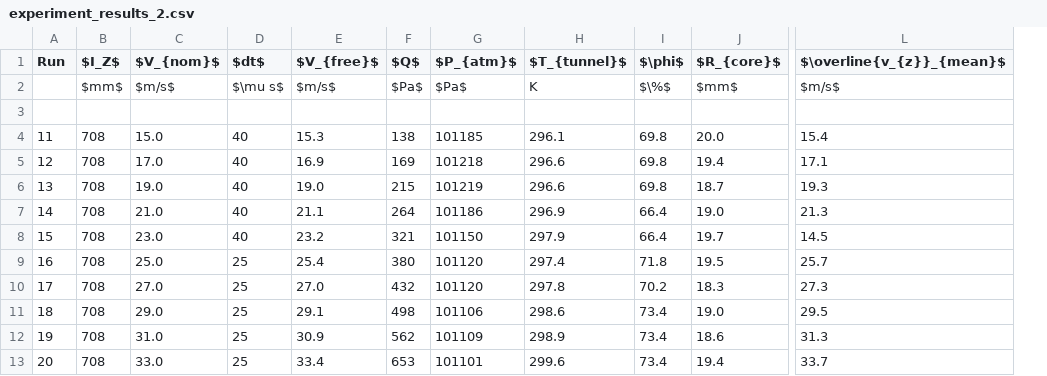
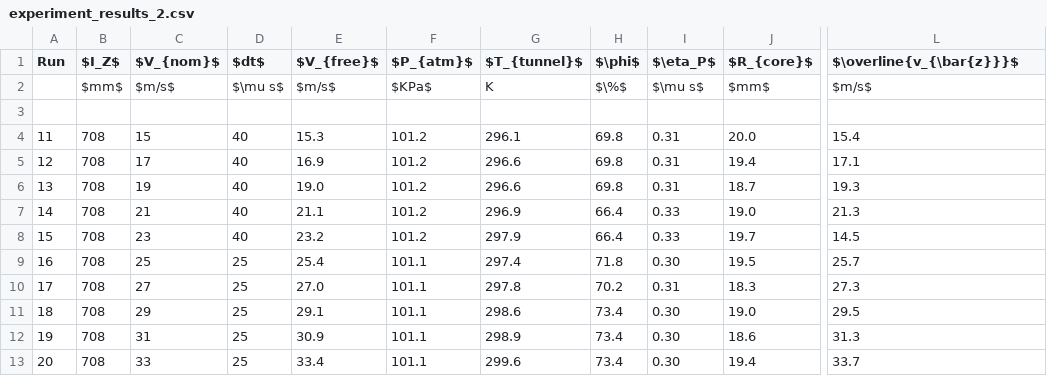
Before and after one commit to Jwely/pivpr, a CSV file: texdocs/tables/experiment_results_2.csv, drawn as a sheet; only a part is shown, gaps mark what is left out; removed rows and columns are numbered as before the commit, all else as after; the diff names each change by its address in the sheet, - before the commit and + after, or states it on an @@ line.

```diff
--- a/texdocs/tables/experiment_results_2.csv
+++ b/texdocs/tables/experiment_results_2.csv
-column F ($Q$), rows 2-13: $Pa$ |  | 138 | 169 | 215 | 264 | 321 | 380 | 432 | 498 | 562 | 653
+column I ($\eta_P$), rows 2-13: $\mu s$ |  | 0.31 | 0.31 | 0.31 | 0.33 | 0.33 | 0.30 | 0.31 | 0.30 | 0.30 | 0.30
-L1: $\overline{v_{z}}_{mean}$
+L1: $\overline{v_{\bar{z}}}$
-F2 ($P_{atm}$): $Pa$
+F2 ($P_{atm}$): $KPa$
-C4 ($V_{nom}$): 15.0
+C4 ($V_{nom}$): 15
-F4 ($P_{atm}$): 101185
+F4 ($P_{atm}$): 101.2
-C5 ($V_{nom}$): 17.0
+C5 ($V_{nom}$): 17
-F5 ($P_{atm}$): 101218
+F5 ($P_{atm}$): 101.2
-C6 ($V_{nom}$): 19.0
+C6 ($V_{nom}$): 19
-F6 ($P_{atm}$): 101219
+F6 ($P_{atm}$): 101.2
-C7 ($V_{nom}$): 21.0
+C7 ($V_{nom}$): 21
-F7 ($P_{atm}$): 101186
+F7 ($P_{atm}$): 101.2
-C8 ($V_{nom}$): 23.0
+C8 ($V_{nom}$): 23
-F8 ($P_{atm}$): 101150
+F8 ($P_{atm}$): 101.2
-C9 ($V_{nom}$): 25.0
+C9 ($V_{nom}$): 25
-F9:F10 ($P_{atm}$): 101120
+F9:F10 ($P_{atm}$): 101.1
-C10 ($V_{nom}$): 27.0
+C10 ($V_{nom}$): 27
-C11 ($V_{nom}$): 29.0
+C11 ($V_{nom}$): 29
-F11 ($P_{atm}$): 101106
+F11 ($P_{atm}$): 101.1
-C12 ($V_{nom}$): 31.0
+C12 ($V_{nom}$): 31
-F12 ($P_{atm}$): 101109
+F12 ($P_{atm}$): 101.1
-C13 ($V_{nom}$): 33.0
+C13 ($V_{nom}$): 33
-F13 ($P_{atm}$): 101101
+F13 ($P_{atm}$): 101.1
```
Also changed, not shown: texdocs/tables/experiment_results_1.csv, texdocs/tables/experiment_results_3.csv, 12 other files.
